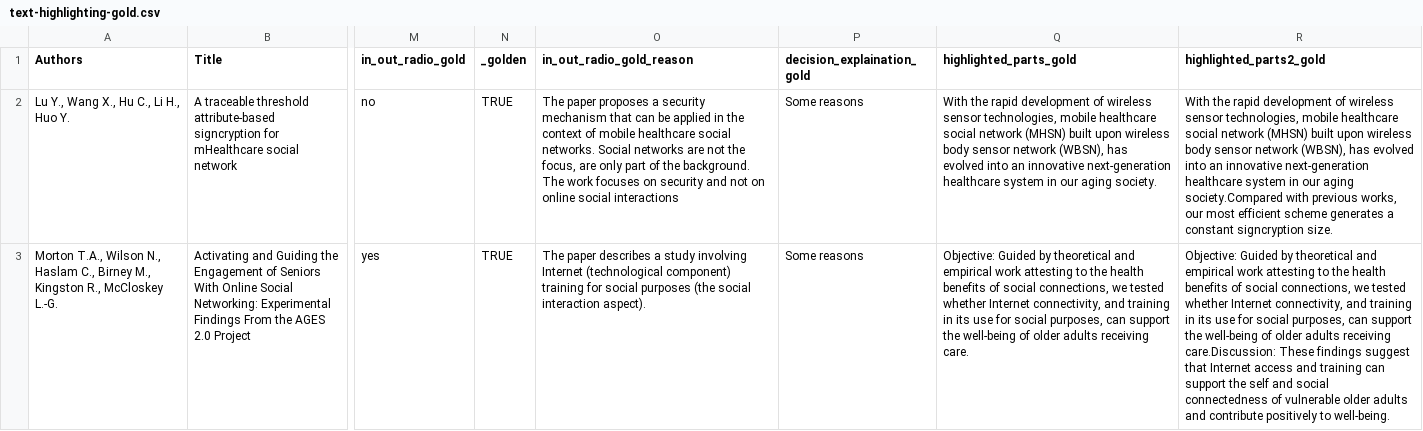
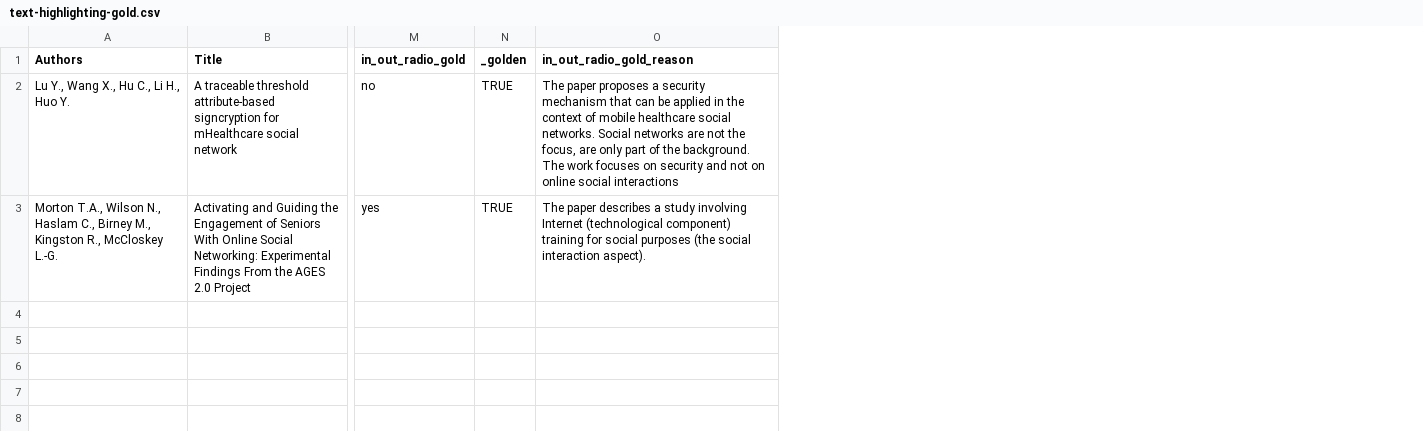
Before and after one commit to TrentoCrowdAI/crowdhub-api, a CSV file: src/example/text-highlighting-gold.csv, drawn as a sheet; only a part is shown, gaps mark what is left out; the diff names each change by its address in the sheet, - before the commit and + after, or states it on an @@ line.

Commit message:
Remove text-highlighting gold

```diff
--- a/src/example/text-highlighting-gold.csv
+++ b/src/example/text-highlighting-gold.csv
-column P (decision_explaination_gold), rows 2-3: Some reasons | Some reasons
-column Q (highlighted_parts_gold), rows 2-3: With the rapid development of wireless sensor technologies, mobile healthcare social network (MHSN) built upon wireless body sensor network (WBSN), has evolved into an innovative next-generation healthcare system in our aging society. | Objective: Guided by theoretical and empirical work attesting to the health benefits of social connections, we tested whether Internet connectivity, and training in its use for social purposes, can support the well-being of older adults receiving care.
-column R (highlighted_parts2_gold), rows 2-3: With the rapid development of wireless sensor technologies, mobile healthcare social network (MHSN) built upon wireless body sensor network (WBSN), has evolved into an innovative next-generation healthcare system in our aging society.Compared with previous works, our most efficient scheme generates a constant signcryption size. | Objective: Guided by theoretical and empirical work attesting to the health benefits of social connections, we tested whether Internet connectivity, and training in its use for social purposes, can support the well-being of older adults receiving care.Discussion: These findings suggest that Internet access and training can support the self and social connectedness of vulnerable older adults and contribute positively to well-being.
```
